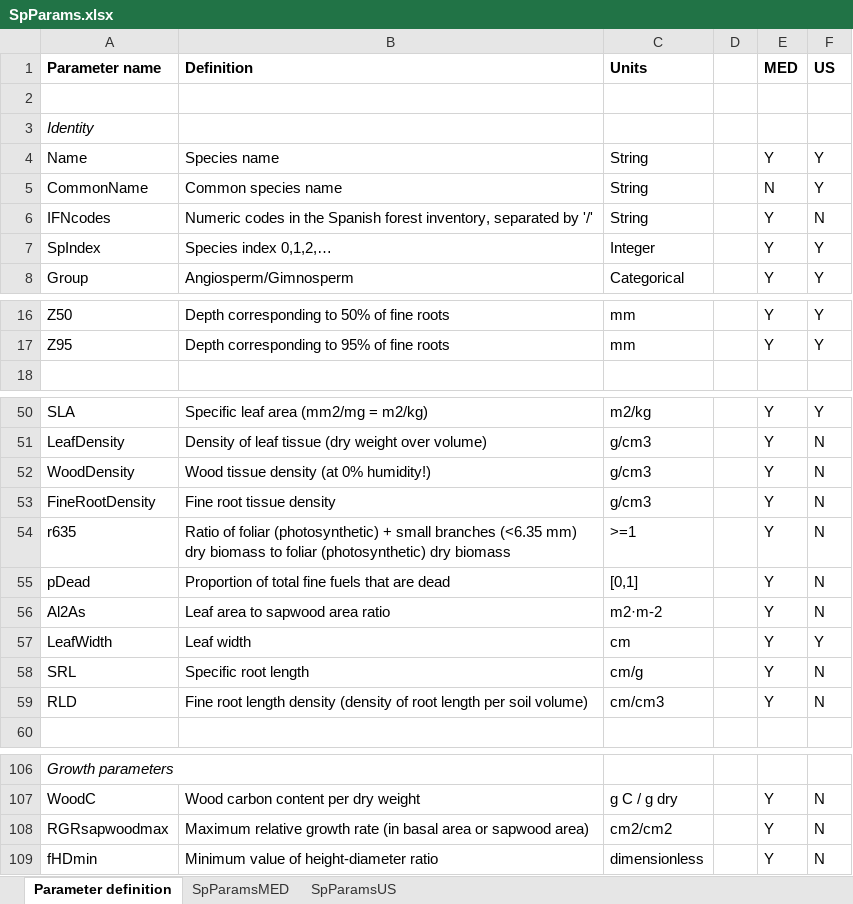
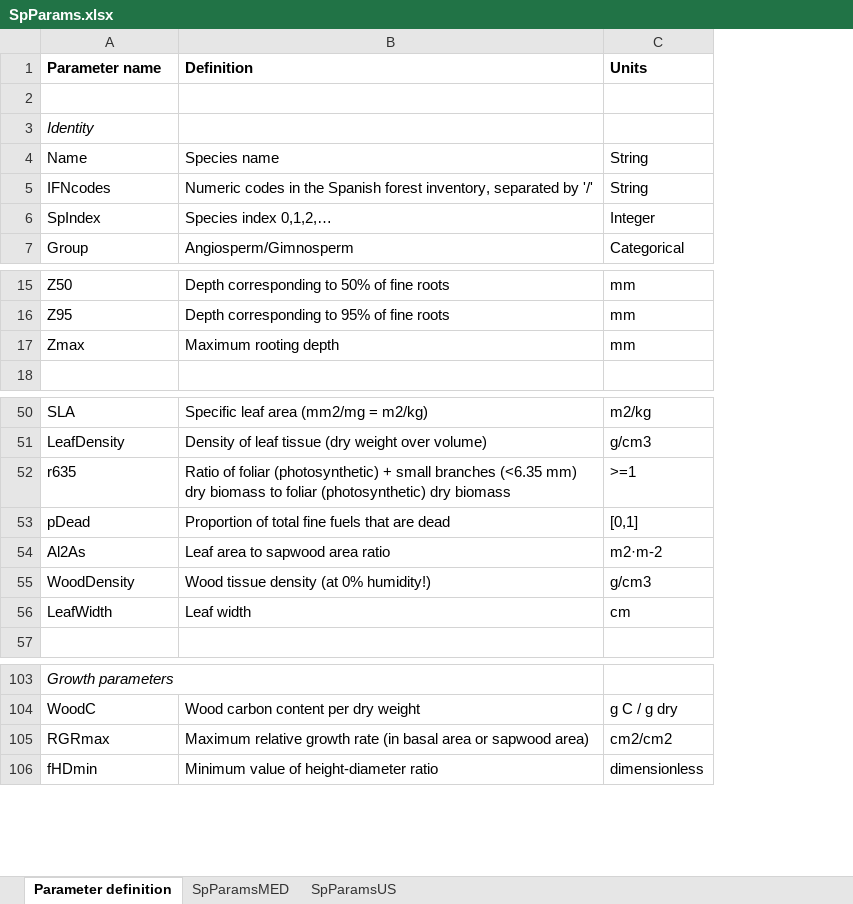
Before and after one commit to emf-creaf/medfate, an Excel workbook: data-raw/SpParams.xlsx, sheet Parameter definition, drawn as a sheet; only a part is shown, gaps mark what is left out; values as stored, in another font and other column widths than the file's, no borders; removed rows and columns are numbered as before the commit, all else as after; the diff names each change by its address in the sheet, - before the commit and + after, or states it on an @@ line.

Commit message:
update params

```diff
--- a/data-raw/SpParams.xlsx (sheet Parameter definition)
+++ b/data-raw/SpParams.xlsx (sheet Parameter definition)
-column D, empty
-column E (MED), row 4: Y; rows 6-8: all Y; rows 16-17: Y | Y; rows 50-51: Y | Y; rows 54-57: all Y; rows 107-109: all Y
-column F (US), row 4: Y; rows 6-8: N | Y | Y; rows 16-17: Y | Y; rows 50-51: Y | N; rows 54-57: N | N | N | Y; rows 107-109: all N
-row 5: CommonName | Common species name | String |  | N | Y
+row 17: Zmax | Maximum rooting depth | mm
-row 53: FineRootDensity | Fine root tissue density | g/cm3 |  | Y | N
@@ row 52 moved to row 55: WoodDensity @@
-row 58: SRL | Specific root length | cm/g |  | Y | N
-row 59: RLD | Fine root length density (density of root length per soil volume) | cm/cm3 |  | Y | N
-A105 (Parameter name): RGRsapwoodmax
+A105 (Parameter name): RGRmax
```
Also changed, not shown: sheet SpParamsUS, sheet SpParamsMED, 2 other files.
